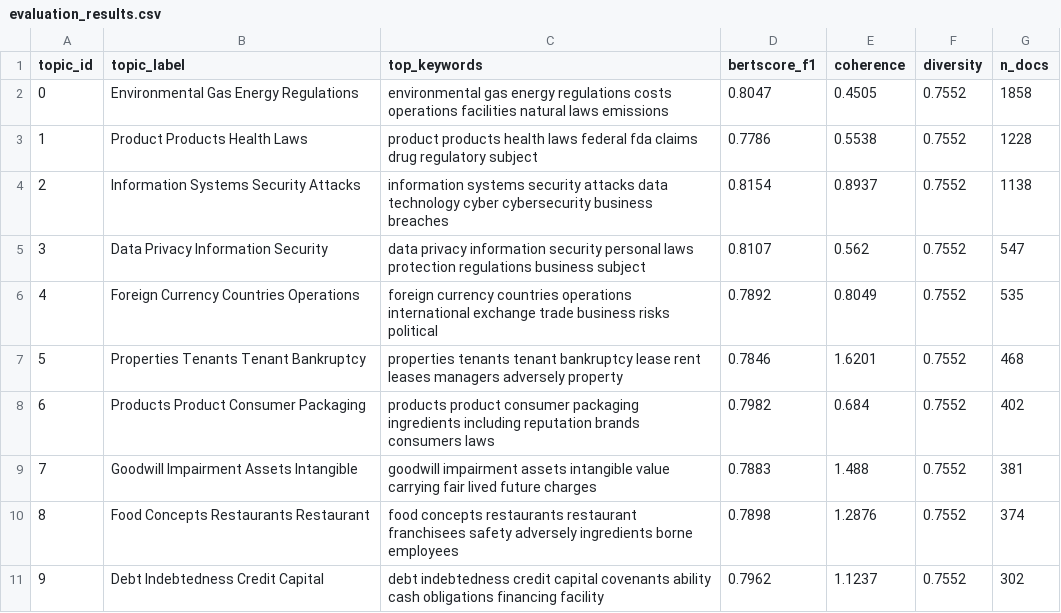
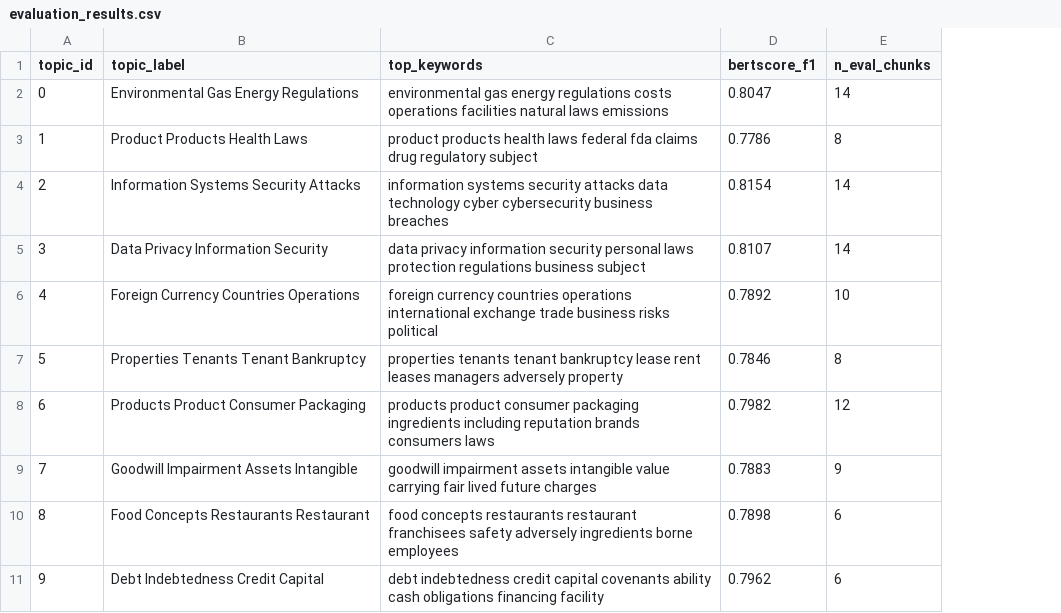
Before and after one commit to Daphne-Hsueh/topic-modeling-g5, a CSV file: outputs/evaluation_results.csv, drawn as a sheet; only a part is shown; removed rows and columns are numbered as before the commit, all else as after; the diff names each change by its address in the sheet, - before the commit and + after, or states it on an @@ line.

Commit message:
remove coherence, diversity, and n_docs from evaluation_result.csv. added n_eval_chunks

```diff
--- a/outputs/evaluation_results.csv
+++ b/outputs/evaluation_results.csv
-column E (coherence), rows 2-11: 0.4505 | 0.5538 | 0.8937 | 0.562 | 0.8049 | 1.6201 | 0.684 | 1.488 | 1.2876 | 1.1237
-column F (diversity), rows 2-11: all 0.7552
-column G (n_docs), rows 2-11: 1858 | 1228 | 1138 | 547 | 535 | 468 | 402 | 381 | 374 | 302
+column E (n_eval_chunks), rows 2-11: 14 | 8 | 14 | 14 | 10 | 8 | 12 | 9 | 6 | 6
```
Also changed, not shown: 2 other files.
